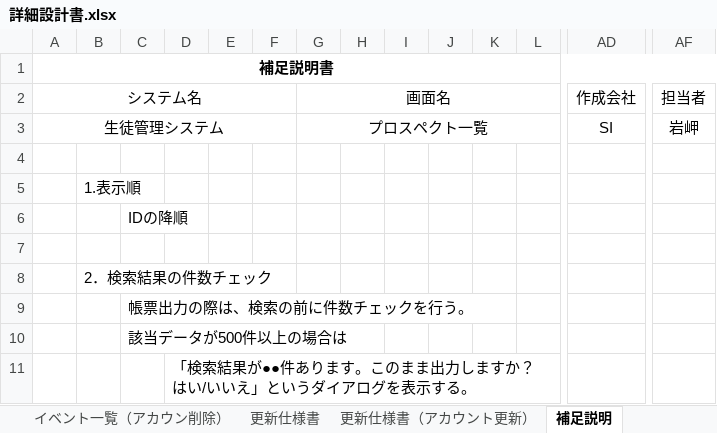
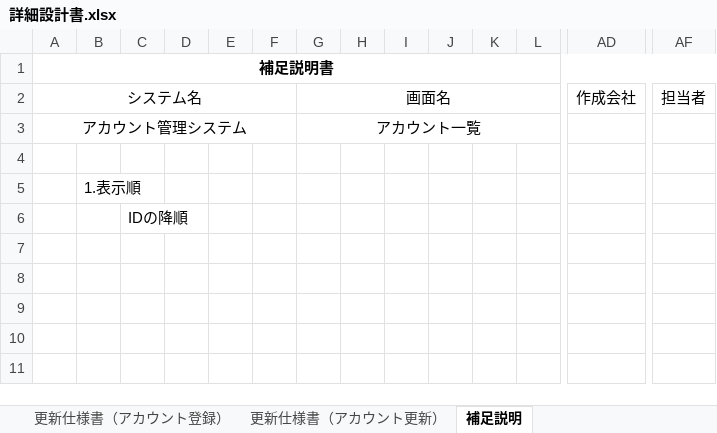
Before and after one commit to nozomi-watanabe1214/7_Programing, an Excel workbook: 詳細設計書.xlsx, sheet 補足説明, drawn as a sheet; only a part is shown, gaps mark what is left out; values as stored, in another font and other column widths than the file's, no borders; removed rows and columns are numbered as before the commit, all else as after; rows hold the shown columns only; the diff names each change by its address in the sheet, - before the commit and + after, or states it on an @@ line.

```diff
--- a/詳細設計書.xlsx (sheet 補足説明)
+++ b/詳細設計書.xlsx (sheet 補足説明)
-sheet tab: 更新仕様書
+sheet tab: 更新仕様書（アカウント登録）
-row 3: 生徒管理システム |  |  |  |  |  | プロスペクト一覧 |  |  |  |  |  | SI | 岩岬
+row 3: アカウント管理システム |  |  |  |  |  | アカウント一覧
-row 7: (empty)
-row 8:  | 2．検索結果の件数チェック
-row 9:  |  | 帳票出力の際は、検索の前に件数チェックを行う。
-row 10:  |  | 該当データが500件以上の場合は
-row 11:  |  |  | 「検索結果が●●件あります。このまま出力しますか？ はい/いいえ」というダイアログを表示する。
```
Also changed, not shown: sheet 項目説明（アカウント更新・削除）, sheet 項目説明（アカウント検索・一覧）, sheet 目次・概要, other sheet tabs, charts or pictures.
